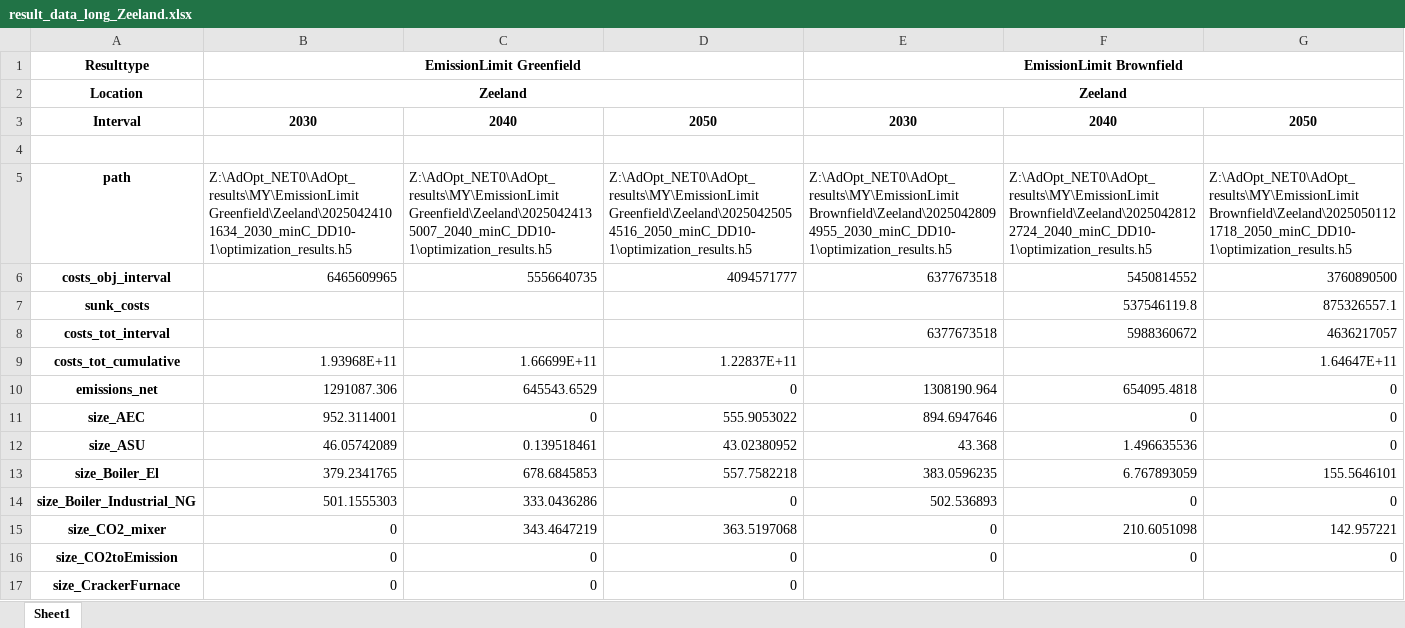
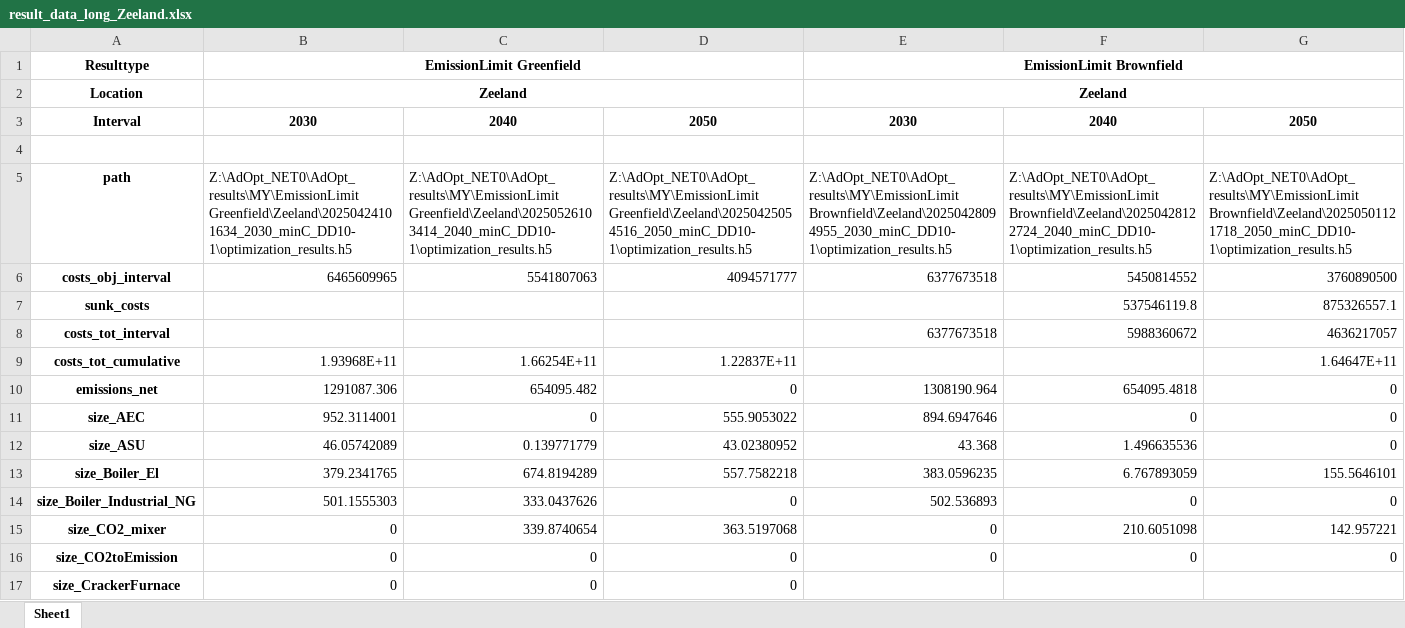
Before and after one commit to Jammeh01/AdOpT-NET0_Bakary, an Excel workbook: Plotting/result_data_long_Zeeland.xlsx, sheet Sheet1, drawn as a sheet; only a part is shown; values as stored, in another font and other column widths than the file's, no borders; the diff covers the shown part only; the diff names each change by its address in the sheet, - before the commit and + after, or states it on an @@ line.

Commit message:
update results

```diff
--- a/Plotting/result_data_long_Zeeland.xlsx (sheet Sheet1)
+++ b/Plotting/result_data_long_Zeeland.xlsx (sheet Sheet1)
-C5: Z:\AdOpt_NET0\AdOpt_results\MY\EmissionLimit Greenfield\Zeeland\20250424135007_2040_minC_DD10-1\optimization_results.h5
+C5: Z:\AdOpt_NET0\AdOpt_results\MY\EmissionLimit Greenfield\Zeeland\20250526103414_2040_minC_DD10-1\optimization_results.h5
-C6: 5556640735
+C6: 5541807063
-C9: 1.66699E+11
+C9: 1.66254E+11
-C10: 645543.6529
+C10: 654095.482
-C12: 0.139518461
+C12: 0.139771779
-C13: 678.6845853
+C13: 674.8194289
-C14: 333.0436286
+C14: 333.0437626
-C15: 343.4647219
+C15: 339.8740654
```
Also changed, not shown: 6 added rows and 20 edited cells elsewhere in this sheet, Plotting/Latex/filtered_data_Zeeland.xlsx, Plotting/result_data_long_sensitivity.xlsx, 5 other files.
